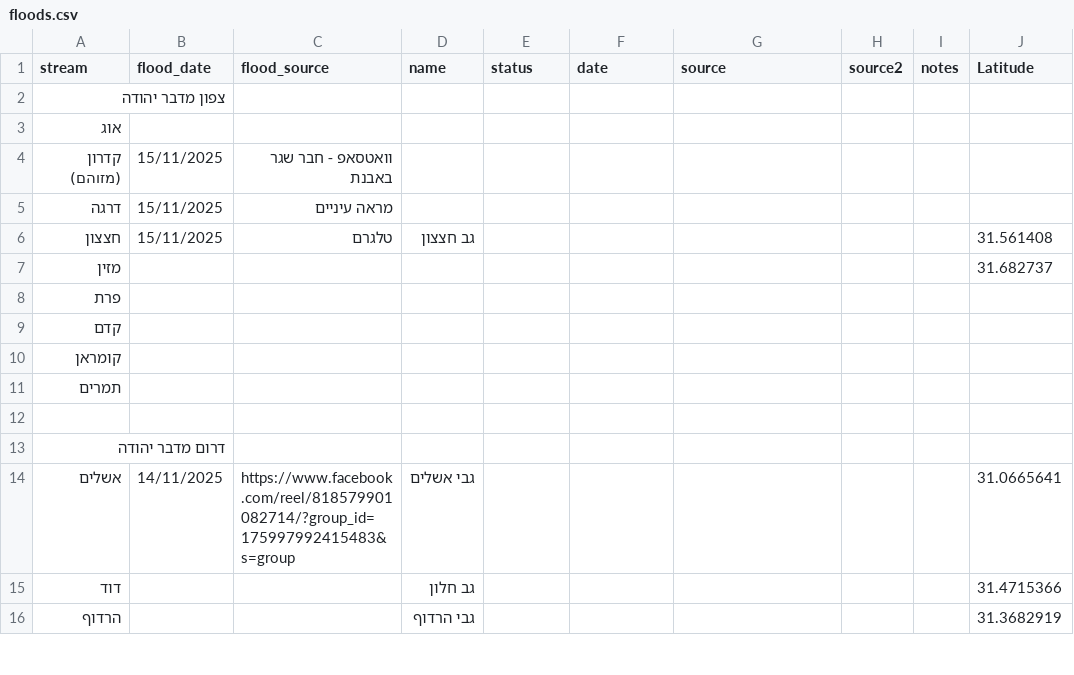
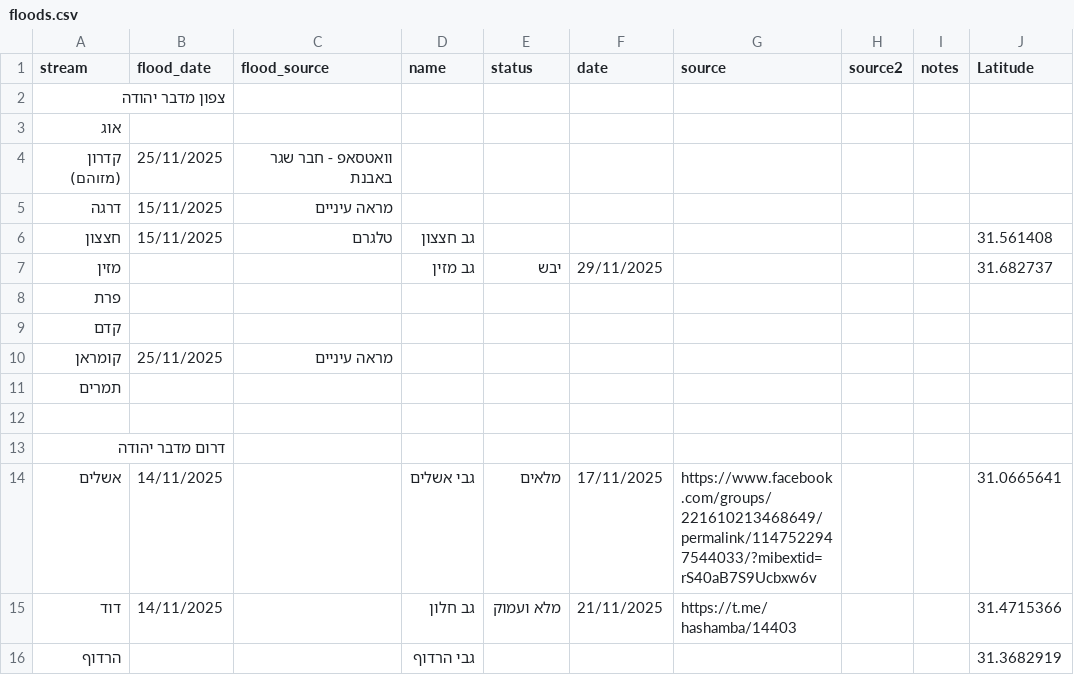
Before and after one commit to amiad/IHMGeoJSONWaterholes, a CSV file: floods.csv, drawn as a sheet; only a part is shown; the diff covers the shown part only; the diff names each change by its address in the sheet, - before the commit and + after, or states it on an @@ line.

Commit message:
update source.geojson 2025-12-03-12:52

```diff
--- a/floods.csv
+++ b/floods.csv
-B4 (flood_date): 15/11/2025
+B4 (flood_date): 25/11/2025
-D7 (name): (empty)
+D7 (name): גב מזין
-E7 (status): (empty)
+E7 (status): יבש
-F7 (date): (empty)
+F7 (date): 29/11/2025
-B10 (flood_date): (empty)
+B10 (flood_date): 25/11/2025
-C10 (flood_source): (empty)
+C10 (flood_source): מראה עיניים
-C14 (flood_source): https://www.facebook.com/reel/818579901082714/?group_id=175997992415483&s=group
+C14 (flood_source): (empty)
-E14 (status): (empty)
+E14 (status): מלאים
-F14 (date): (empty)
+F14 (date): 17/11/2025
-G14 (source): (empty)
+G14 (source): https://www.facebook.com/groups/221610213468649/permalink/1147522947544033/?mibextid=rS40aB7S9Ucbxw6v
-B15 (flood_date): (empty)
+B15 (flood_date): 14/11/2025
-E15 (status): (empty)
+E15 (status): מלא ועמוק
-F15 (date): (empty)
+F15 (date): 21/11/2025
-G15 (source): (empty)
+G15 (source): https://t.me/hashamba/14403
```
Also changed, not shown: 5 added rows, 2 removed rows and 43 edited cells elsewhere in this file, 1 other file.
